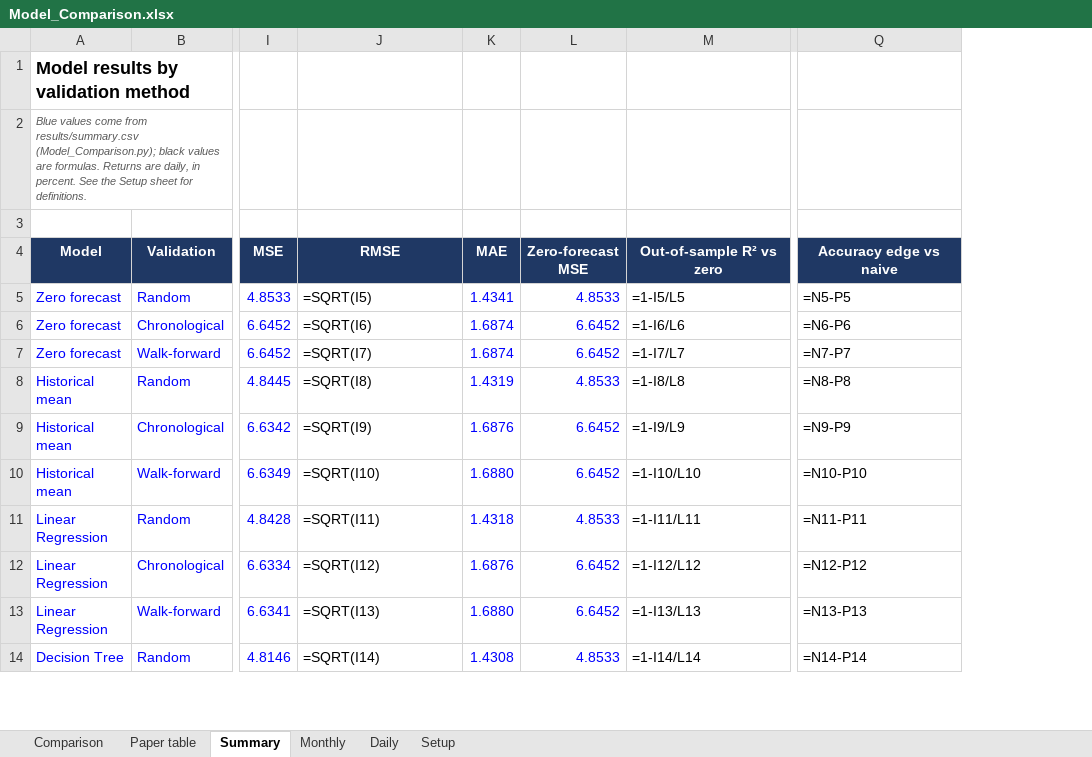
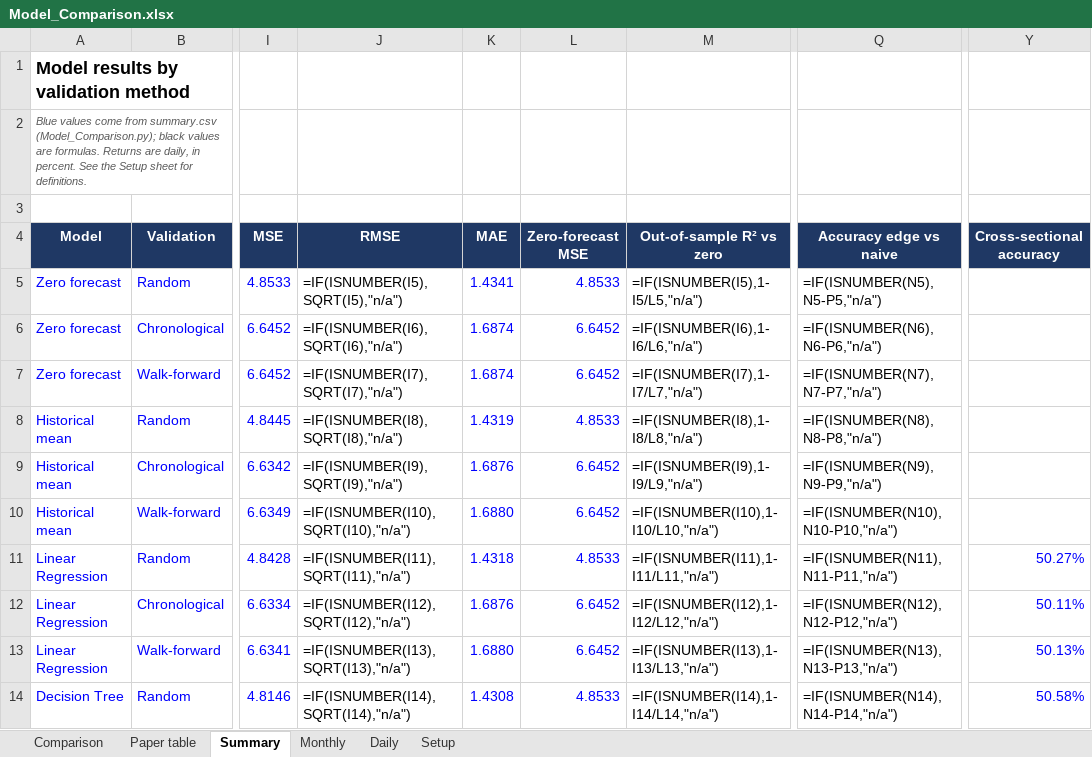
Before and after one commit to Suman-Poola/Random-Forrest-s-p500, an Excel workbook: results/Model_Comparison.xlsx, sheet Summary, drawn as a sheet; only a part is shown, gaps mark what is left out; values as stored, in another font and other column widths than the file's, no borders; formulas without a stored value are shown as written; the diff covers the shown part only; the diff names each change by its address in the sheet, - before the commit and + after, or states it on an @@ line.

Commit message:
Add improved models experiment and rerun results
Data_Frame_v2.py builds a 10-year data frame with ranked stock features, sectors,
market and VIX features, earnings timing, and a next-day excess return target.
Improved_Models.py adds ridge, logistic regression, a tuned tree, early-stopped
XGBoost, an XGBoost ranker, a seed-averaged neural network, a sequence LSTM,
reversal rules and an ensemble. Model_Comparison.py --experiment improved runs
them and writes results/improved/, including a comparison with the original
models on the same walk-forward days. All results now report cross-sectional
accuracy and its t-stat.

```diff
--- a/results/Model_Comparison.xlsx (sheet Summary)
+++ b/results/Model_Comparison.xlsx (sheet Summary)
+column Y (Cross-sectional accuracy), rows 11-14: 50.27% | 50.11% | 50.13% | 50.58%
-A2 (Model): …come from results/summary.csv (Model_Comparison.py); black…
+A2 (Model): …come from summary.csv (Model_Comparison.py); black…
-J5 (RMSE): =SQRT(I5)
+J5 (RMSE): =IF(ISNUMBER(I5),SQRT(I5),"n/a")
-M5 (Out-of-sample R² vs zero): =1-I5/L5
+M5 (Out-of-sample R² vs zero): =IF(ISNUMBER(I5),1-I5/L5,"n/a")
-Q5 (Accuracy edge vs naive): =N5-P5
+Q5 (Accuracy edge vs naive): =IF(ISNUMBER(N5),N5-P5,"n/a")
-J6 (RMSE): =SQRT(I6)
+J6 (RMSE): =IF(ISNUMBER(I6),SQRT(I6),"n/a")
-M6 (Out-of-sample R² vs zero): =1-I6/L6
+M6 (Out-of-sample R² vs zero): =IF(ISNUMBER(I6),1-I6/L6,"n/a")
-Q6 (Accuracy edge vs naive): =N6-P6
+Q6 (Accuracy edge vs naive): =IF(ISNUMBER(N6),N6-P6,"n/a")
-J7 (RMSE): =SQRT(I7)
+J7 (RMSE): =IF(ISNUMBER(I7),SQRT(I7),"n/a")
-M7 (Out-of-sample R² vs zero): =1-I7/L7
+M7 (Out-of-sample R² vs zero): =IF(ISNUMBER(I7),1-I7/L7,"n/a")
-Q7 (Accuracy edge vs naive): =N7-P7
+Q7 (Accuracy edge vs naive): =IF(ISNUMBER(N7),N7-P7,"n/a")
-J8 (RMSE): =SQRT(I8)
+J8 (RMSE): =IF(ISNUMBER(I8),SQRT(I8),"n/a")
-M8 (Out-of-sample R² vs zero): =1-I8/L8
+M8 (Out-of-sample R² vs zero): =IF(ISNUMBER(I8),1-I8/L8,"n/a")
-Q8 (Accuracy edge vs naive): =N8-P8
+Q8 (Accuracy edge vs naive): =IF(ISNUMBER(N8),N8-P8,"n/a")
-J9 (RMSE): =SQRT(I9)
+J9 (RMSE): =IF(ISNUMBER(I9),SQRT(I9),"n/a")
-M9 (Out-of-sample R² vs zero): =1-I9/L9
+M9 (Out-of-sample R² vs zero): =IF(ISNUMBER(I9),1-I9/L9,"n/a")
-Q9 (Accuracy edge vs naive): =N9-P9
+Q9 (Accuracy edge vs naive): =IF(ISNUMBER(N9),N9-P9,"n/a")
-J10 (RMSE): =SQRT(I10)
+J10 (RMSE): =IF(ISNUMBER(I10),SQRT(I10),"n/a")
-M10 (Out-of-sample R² vs zero): =1-I10/L10
+M10 (Out-of-sample R² vs zero): =IF(ISNUMBER(I10),1-I10/L10,"n/a")
-Q10 (Accuracy edge vs naive): =N10-P10
+Q10 (Accuracy edge vs naive): =IF(ISNUMBER(N10),N10-P10,"n/a")
-J11 (RMSE): =SQRT(I11)
+J11 (RMSE): =IF(ISNUMBER(I11),SQRT(I11),"n/a")
-M11 (Out-of-sample R² vs zero): =1-I11/L11
+M11 (Out-of-sample R² vs zero): =IF(ISNUMBER(I11),1-I11/L11,"n/a")
-Q11 (Accuracy edge vs naive): =N11-P11
+Q11 (Accuracy edge vs naive): =IF(ISNUMBER(N11),N11-P11,"n/a")
-J12 (RMSE): =SQRT(I12)
+J12 (RMSE): =IF(ISNUMBER(I12),SQRT(I12),"n/a")
-M12 (Out-of-sample R² vs zero): =1-I12/L12
+M12 (Out-of-sample R² vs zero): =IF(ISNUMBER(I12),1-I12/L12,"n/a")
-Q12 (Accuracy edge vs naive): =N12-P12
+Q12 (Accuracy edge vs naive): =IF(ISNUMBER(N12),N12-P12,"n/a")
-J13 (RMSE): =SQRT(I13)
+J13 (RMSE): =IF(ISNUMBER(I13),SQRT(I13),"n/a")
-M13 (Out-of-sample R² vs zero): =1-I13/L13
+M13 (Out-of-sample R² vs zero): =IF(ISNUMBER(I13),1-I13/L13,"n/a")
-Q13 (Accuracy edge vs naive): =N13-P13
+Q13 (Accuracy edge vs naive): =IF(ISNUMBER(N13),N13-P13,"n/a")
-J14 (RMSE): =SQRT(I14)
+J14 (RMSE): =IF(ISNUMBER(I14),SQRT(I14),"n/a")
-M14 (Out-of-sample R² vs zero): =1-I14/L14
+M14 (Out-of-sample R² vs zero): =IF(ISNUMBER(I14),1-I14/L14,"n/a")
-Q14 (Accuracy edge vs naive): =N14-P14
+Q14 (Accuracy edge vs naive): =IF(ISNUMBER(N14),N14-P14,"n/a")
```
Also changed, not shown: 42 edited cells elsewhere in this sheet, sheet Monthly, sheet Comparison, sheet Paper table, sheet Setup, sheet Daily, 14 other files.
